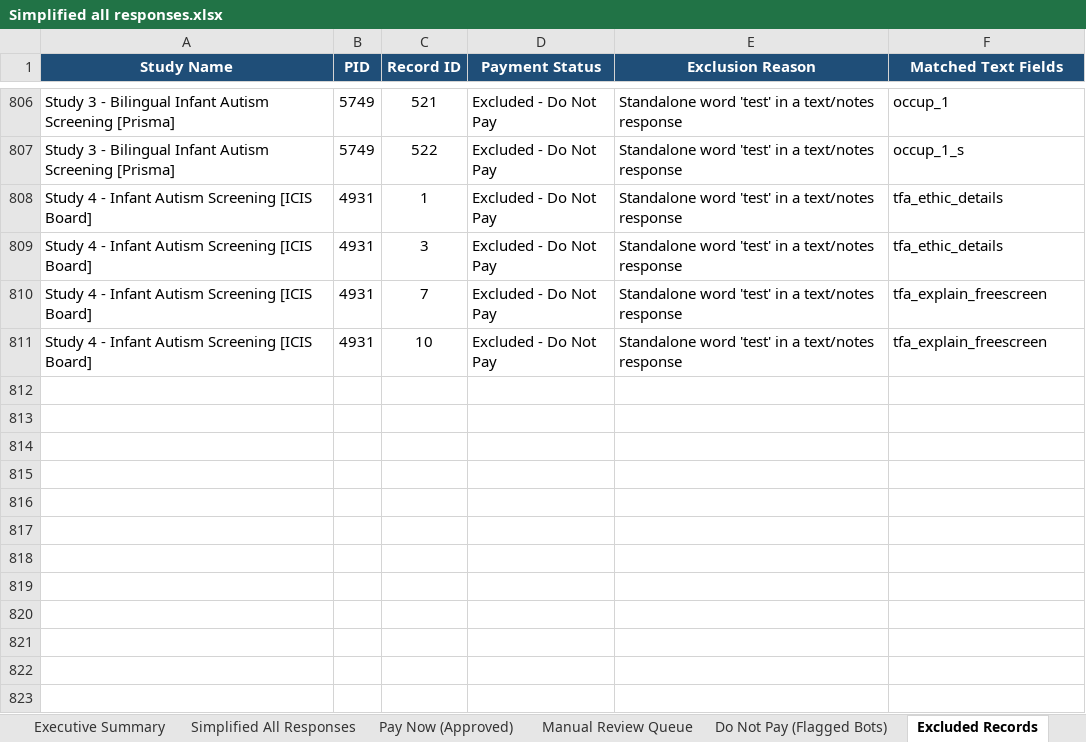
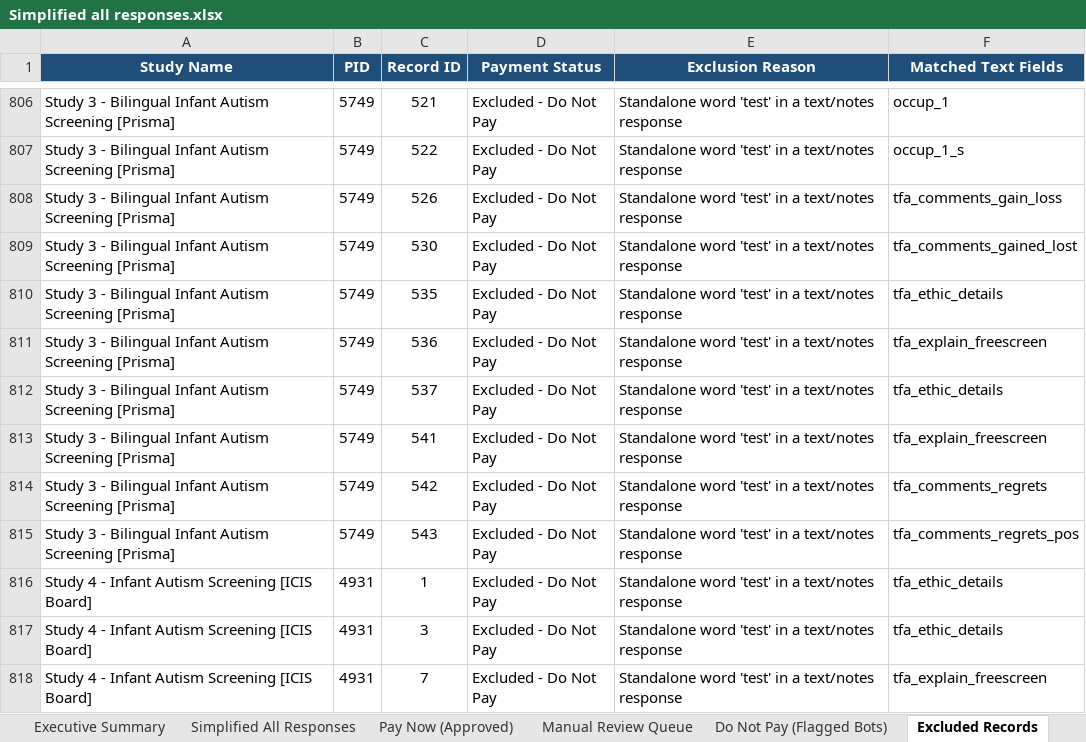
Before and after one commit to namo507/esd-redcap-metadata-watcher, an Excel workbook: projects/caregiver-cluster-analysis/Simplified all responses.xlsx, sheet Excluded Records, drawn as a sheet; only a part is shown, gaps mark what is left out; the shorter side is filled out with more unchanged rows; values as stored, in another font and other column widths than the file's, no borders; the diff names each change by its address in the sheet, - before the commit and + after, or states it on an @@ line.

```diff
--- a/projects/caregiver-cluster-analysis/Simplified all responses.xlsx (sheet Excluded Records)
+++ b/projects/caregiver-cluster-analysis/Simplified all responses.xlsx (sheet Excluded Records)
+row 808: Study 3 - Bilingual Infant Autism Screening [Prisma] | 5749 | 526 | Excluded - Do Not Pay | Standalone word 'test' in a text/notes response | tfa_comments_gain_loss
+row 809: Study 3 - Bilingual Infant Autism Screening [Prisma] | 5749 | 530 | Excluded - Do Not Pay | Standalone word 'test' in a text/notes response | tfa_comments_gained_lost
+row 810: Study 3 - Bilingual Infant Autism Screening [Prisma] | 5749 | 535 | Excluded - Do Not Pay | Standalone word 'test' in a text/notes response | tfa_ethic_details
+row 811: Study 3 - Bilingual Infant Autism Screening [Prisma] | 5749 | 536 | Excluded - Do Not Pay | Standalone word 'test' in a text/notes response | tfa_explain_freescreen
+row 812: Study 3 - Bilingual Infant Autism Screening [Prisma] | 5749 | 537 | Excluded - Do Not Pay | Standalone word 'test' in a text/notes response | tfa_ethic_details
+row 813: Study 3 - Bilingual Infant Autism Screening [Prisma] | 5749 | 541 | Excluded - Do Not Pay | Standalone word 'test' in a text/notes response | tfa_explain_freescreen
+row 814: Study 3 - Bilingual Infant Autism Screening [Prisma] | 5749 | 542 | Excluded - Do Not Pay | Standalone word 'test' in a text/notes response | tfa_comments_regrets
+row 815: Study 3 - Bilingual Infant Autism Screening [Prisma] | 5749 | 543 | Excluded - Do Not Pay | Standalone word 'test' in a text/notes response | tfa_comments_regrets_pos
```
Also changed, not shown: sheet Simplified All Responses, sheet Pay Now (Approved), sheet Manual Review Queue, sheet Do Not Pay (Flagged Bots), sheet Executive Summary, projects/caregiver-cluster-analysis/Caregiver Outputs/Simplified all responses.xlsx.
